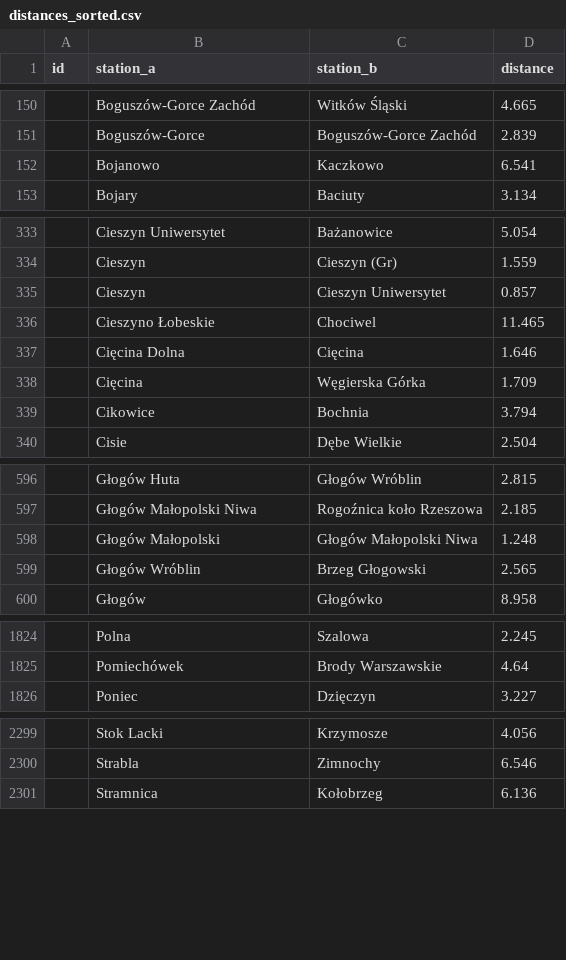
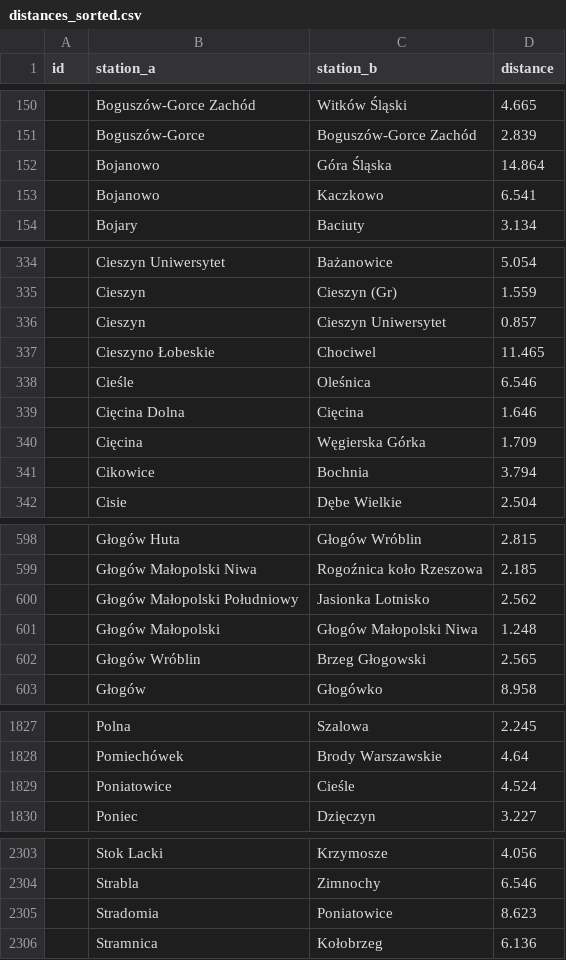
Before and after one commit to TeslaX93/pkp-distances, a CSV file: distances_sorted.csv, drawn as a sheet; only a part is shown, gaps mark what is left out; the diff covers the shown part only; the diff names each change by its address in the sheet, - before the commit and + after, or states it on an @@ line.

```diff
--- a/distances_sorted.csv
+++ b/distances_sorted.csv
+row 152:  | Bojanowo | Góra Śląska | 14.864
+row 338:  | Cieśle | Oleśnica | 6.546
+row 600:  | Głogów Małopolski Południowy | Jasionka Lotnisko | 2.562
+row 1829:  | Poniatowice | Cieśle | 4.524
+row 2305:  | Stradomia | Poniatowice | 8.623
```
Also changed, not shown: 2 added rows elsewhere in this file, distances.csv, 1 other file.
